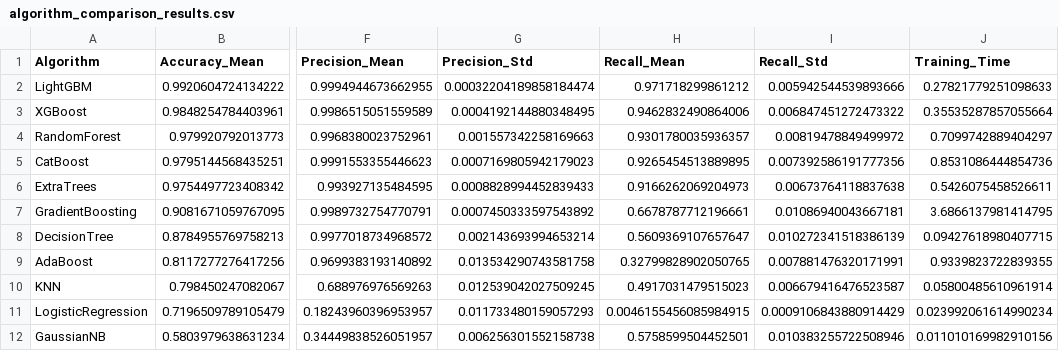
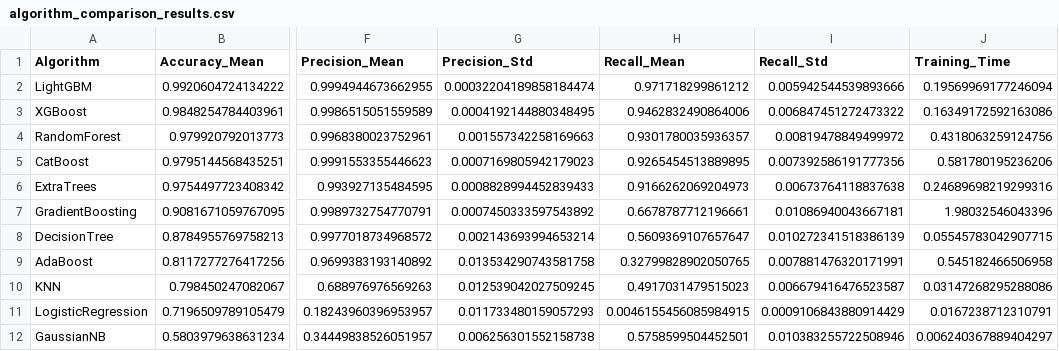
Before and after one commit to SriramR17/Anamoly-Detection, a CSV file: results/algorithm_comparison_results.csv, drawn as a sheet; only a part is shown, gaps mark what is left out; the diff names each change by its address in the sheet, - before the commit and + after, or states it on an @@ line.

```diff
--- a/results/algorithm_comparison_results.csv
+++ b/results/algorithm_comparison_results.csv
-J2 (Training_Time): 0.27821779251098633
+J2 (Training_Time): 0.19569969177246094
-J3 (Training_Time): 0.35535287857055664
+J3 (Training_Time): 0.16349172592163086
-J4 (Training_Time): 0.7099742889404297
+J4 (Training_Time): 0.4318063259124756
-J5 (Training_Time): 0.8531086444854736
+J5 (Training_Time): 0.581780195236206
-J6 (Training_Time): 0.5426075458526611
+J6 (Training_Time): 0.24689698219299316
-J7 (Training_Time): 3.6866137981414795
+J7 (Training_Time): 1.98032546043396
-J8 (Training_Time): 0.09427618980407715
+J8 (Training_Time): 0.05545783042907715
-J9 (Training_Time): 0.9339823722839355
+J9 (Training_Time): 0.545182466506958
-J10 (Training_Time): 0.05800485610961914
+J10 (Training_Time): 0.03147268295288086
-J11 (Training_Time): 0.023992061614990234
+J11 (Training_Time): 0.0167238712310791
-J12 (Training_Time): 0.011010169982910156
+J12 (Training_Time): 0.006240367889404297
```
Also changed, not shown: 10 other files.
